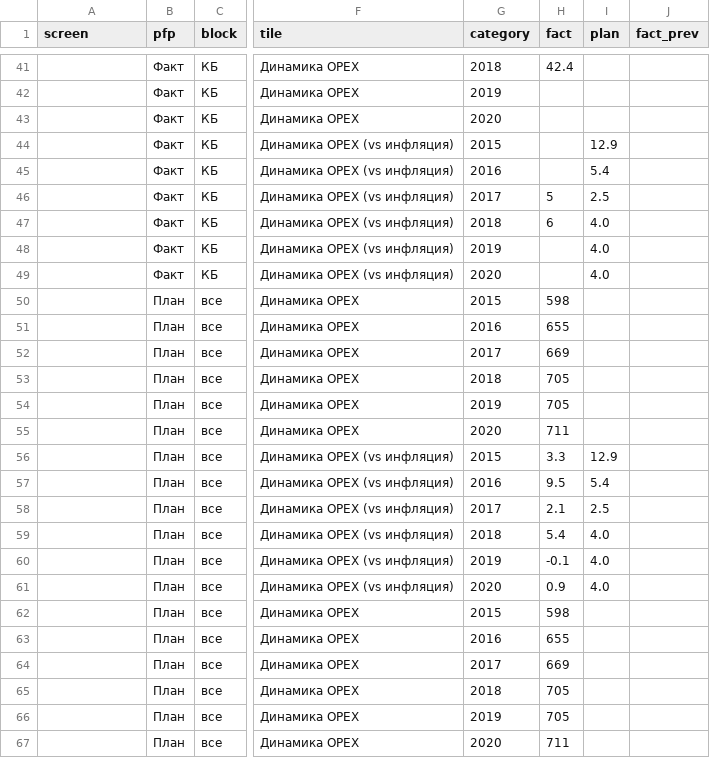
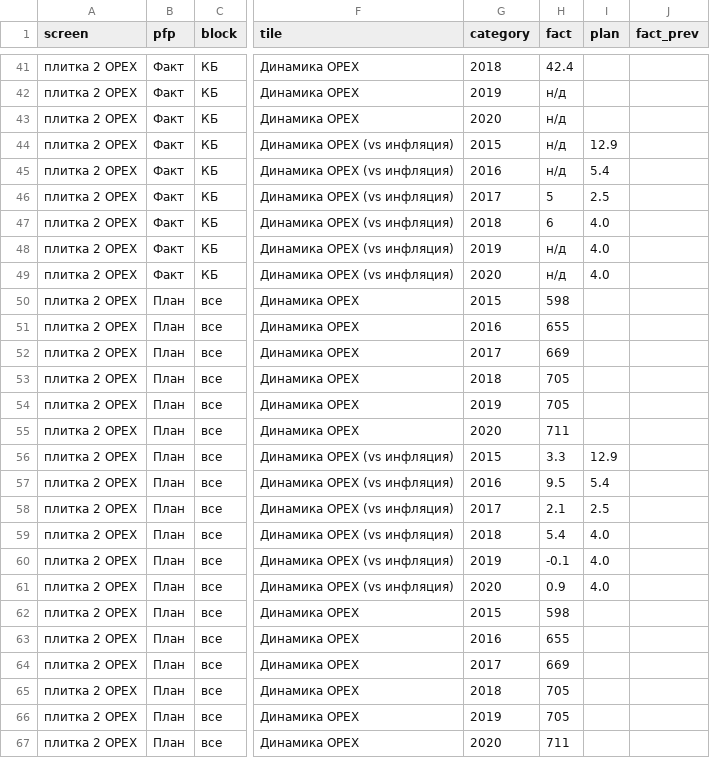
Before and after one commit to PhilippZhulev/dashbord_fin, a CSV file: csv/opex_do.csv, drawn as a sheet; only a part is shown, gaps mark what is left out; the diff covers the shown part only; the diff names each change by its address in the sheet, - before the commit and + after, or states it on an @@ line.

```diff
--- a/csv/opex_do.csv
+++ b/csv/opex_do.csv
-A41:A67 (screen): (empty)
+A41:A67 (screen): плитка 2 OPEX
-H42:H45 (fact): (empty)
+H42:H45 (fact): н/д
-H48:H49 (fact): (empty)
+H48:H49 (fact): н/д
```
Also changed, not shown: 71 edited cells elsewhere in this file, csv/chisl_dchtch.csv, csv/chisl_main.csv, 18 other files.
